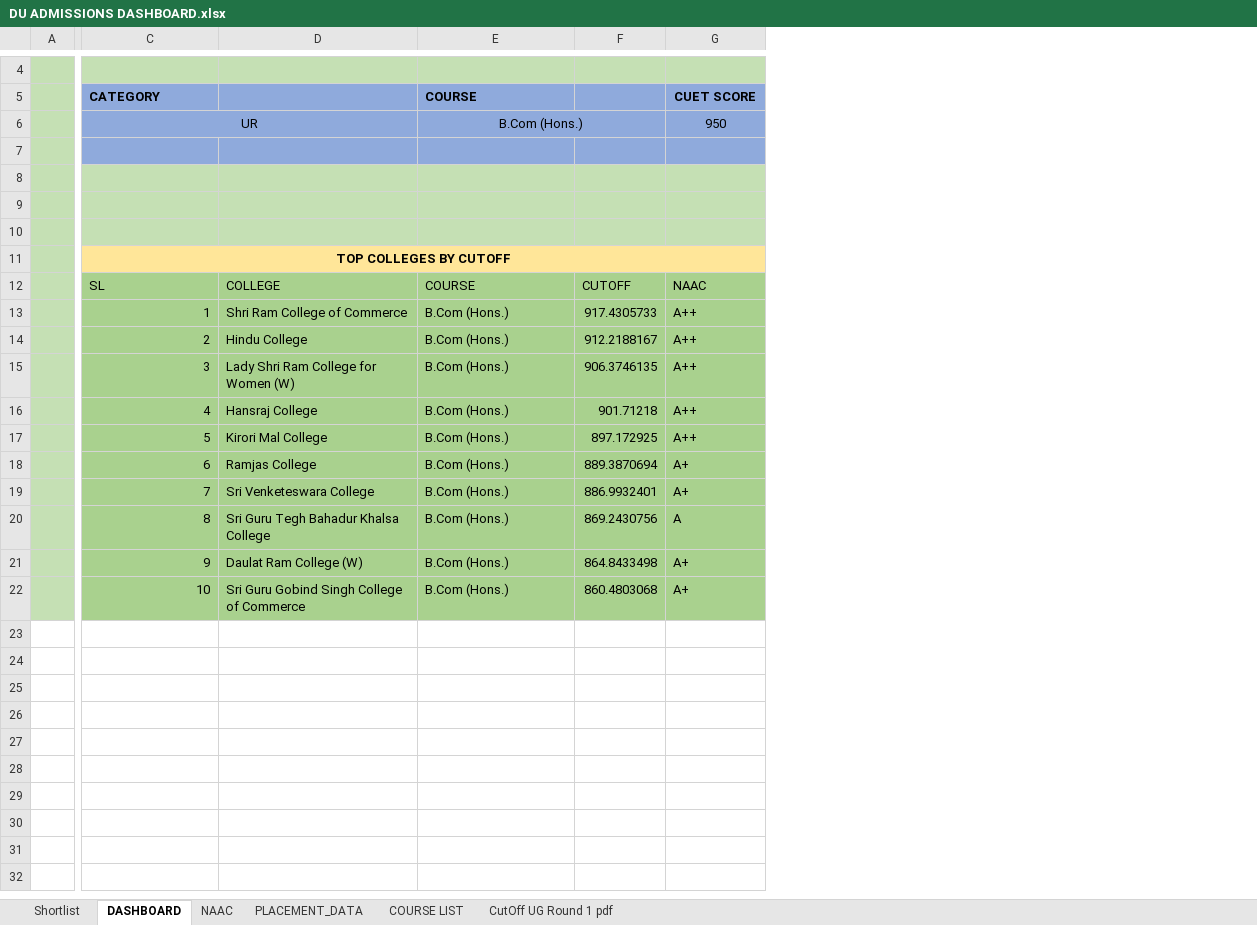
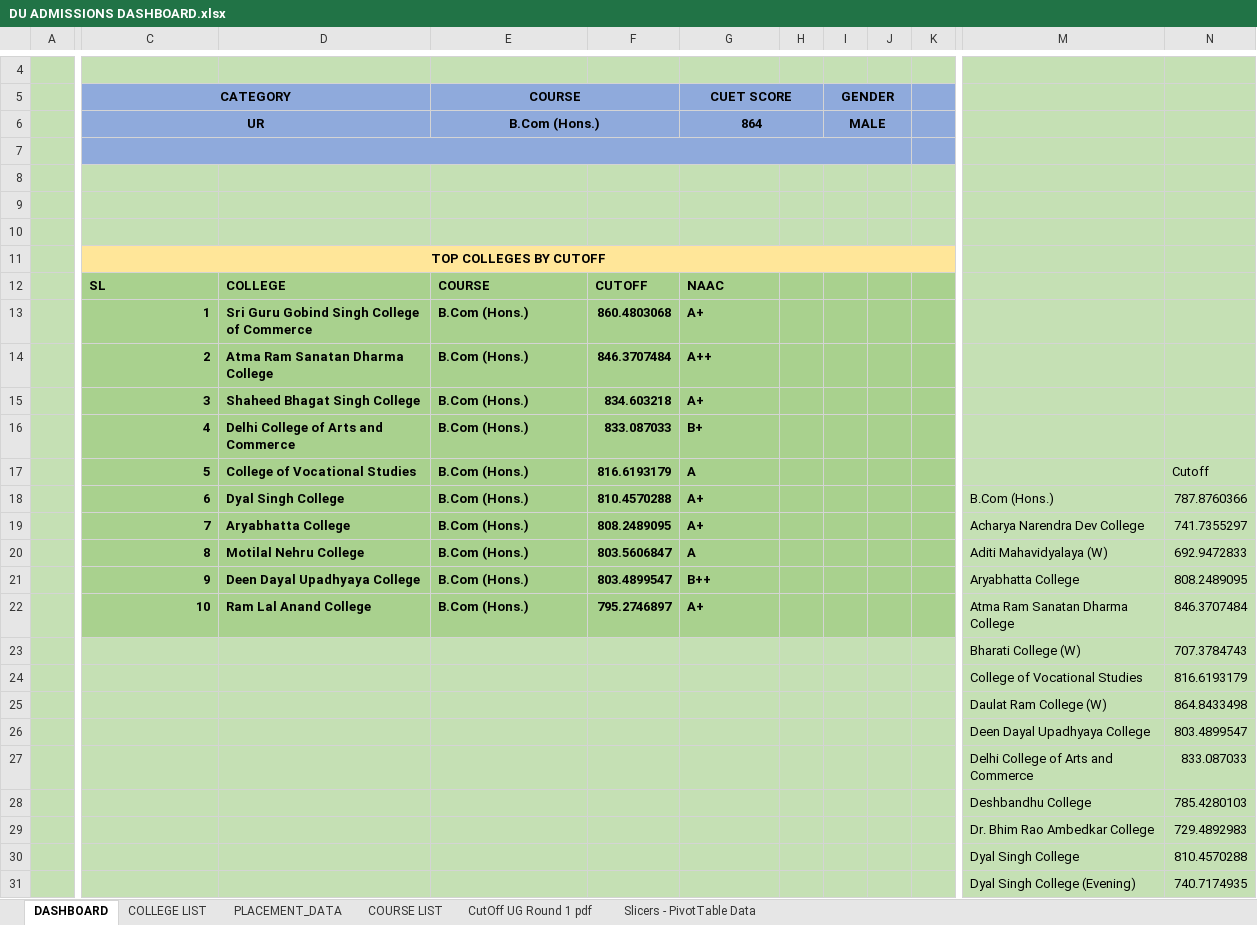
Before and after one commit to DakshLahoty/Delhi-University-Admissions-Decision-Support-Dashboard, an Excel workbook: DU ADMISSIONS DASHBOARD.xlsx, sheet DASHBOARD, drawn as a sheet; only a part is shown, gaps mark what is left out; values as stored, in another font and other column widths than the file's, no borders; charts and pictures and conditional formats not drawn; removed rows and columns are numbered as before the commit, all else as after; rows hold the shown columns only; ↵ is a line break in a cell; the diff covers the shown part only; the diff names each change by its address in the sheet, - before the commit and + after, or states it on an @@ line.

Commit message:
Uploaded V1.10 of the dashboard
Added slicers for college and course filtering, and improved text radability and asthetic layout. Used pivot tables for slicer filtering.

```diff
--- a/DU ADMISSIONS DASHBOARD.xlsx (sheet DASHBOARD)
+++ b/DU ADMISSIONS DASHBOARD.xlsx (sheet DASHBOARD)
-sheet tab: NAAC
+sheet tab: COLLEGE LIST
-sheet tab: Shortlist
+sheet tab: Slicers - PivotTable Data
-column D, rows 12-22: COLLEGE | Shri Ram College of Commerce | Hindu College | Lady Shri Ram College for ↵ Women (W) | Hansraj College | Kirori Mal College | Ramjas College | Sri Venketeswara College | Sri Guru Tegh Bahadur Khalsa ↵ College | Daulat Ram College (W) | Sri Guru Gobind Singh College ↵ of Commerce
+column D, rows 12-22: COLLEGE | Sri Guru Gobind Singh College ↵ of Commerce | Atma Ram Sanatan Dharma ↵ College | Shaheed Bhagat Singh College | Delhi College of Arts and ↵ Commerce | College of Vocational Studies | Dyal Singh College | Aryabhatta College | Motilal Nehru College | Deen Dayal Upadhyaya College | Ram Lal Anand College
-column F, rows 12-22: CUTOFF | 917.4305733 | 912.2188167 | 906.3746135 | 901.71218 | 897.172925 | 889.3870694 | 886.9932401 | 869.2430756 | 864.8433498 | 860.4803068
+column F, rows 12-22: CUTOFF | 860.4803068 | 846.3707484 | 834.603218 | 833.087033 | 816.6193179 | 810.4570288 | 808.2489095 | 803.5606847 | 803.4899547 | 795.2746897
+column H, empty
+column I (GENDER), row 6: MALE
+column J, empty
+column K, empty
+column M, rows 18-22: B.Com (Hons.) | Acharya Narendra Dev College | Aditi Mahavidyalaya (W) | Aryabhatta College | Atma Ram Sanatan Dharma ↵ College
+column N, rows 17-22: Cutoff | 787.8760366 | 741.7355297 | 692.9472833 | 808.2489095 | 846.3707484
-C5 alignment: left
+C5 alignment: center
+C5:D5 merged
-E5 alignment: left
+E5 alignment: center
+E5:F5 merged
+G5:H5 merged
-C6 bold: off
+C6 bold: on
-E6 bold: off
+E6 bold: on
-G6 (CUET SCORE): 950
+G6 (CUET SCORE): 864
-G6 bold: off
+G6 bold: on
+G6:H6 merged
+C7:J7 merged
-C12:C22 bold: off
+C12:C22 bold: on
-E12:E22 bold: off
+E12:E22 bold: on
-G12:G22 bold: off
+G12:G22 bold: on
-G13 (CUET SCORE): A++
+G13 (CUET SCORE): A+
-G15 (CUET SCORE): A++
+G15 (CUET SCORE): A+
-G16 (CUET SCORE): A++
+G16 (CUET SCORE): B+
-G17 (CUET SCORE): A++
+G17 (CUET SCORE): A
-G21 (CUET SCORE): A+
+G21 (CUET SCORE): B++
+row 23:  |  |  |  |  |  |  |  |  |  | Bharati College (W) | 707.3784743
+row 24:  |  |  |  |  |  |  |  |  |  | College of Vocational Studies | 816.6193179
+row 25:  |  |  |  |  |  |  |  |  |  | Daulat Ram College (W) | 864.8433498
+row 26:  |  |  |  |  |  |  |  |  |  | Deen Dayal Upadhyaya College | 803.4899547
+row 27:  |  |  |  |  |  |  |  |  |  | Delhi College of Arts and ↵ Commerce | 833.087033
+row 28:  |  |  |  |  |  |  |  |  |  | Deshbandhu College | 785.4280103
+row 29:  |  |  |  |  |  |  |  |  |  | Dr. Bhim Rao Ambedkar College | 729.4892983
+row 30:  |  |  |  |  |  |  |  |  |  | Dyal Singh College | 810.4570288
+row 31:  |  |  |  |  |  |  |  |  |  | Dyal Singh College (Evening) | 740.7174935
```
Also changed, not shown: 43 added rows and 1 added column elsewhere in this sheet, sheet COLLEGE LIST, sheet CutOff UG Round 1 pdf, charts or pictures.
